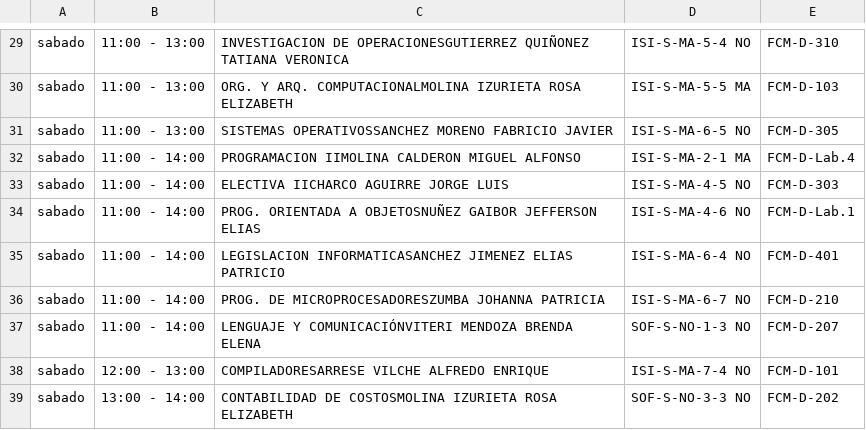
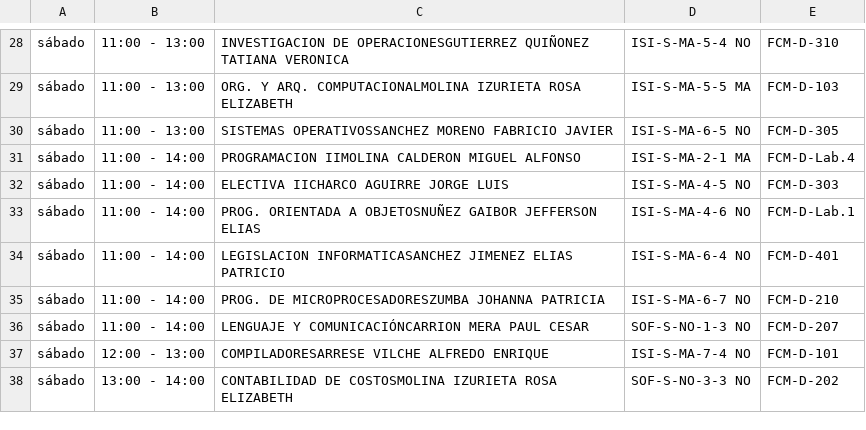
Before and after one commit to dastudillo14/busqueda_aulas, a CSV file: horarios/SABADO.csv, drawn as a sheet; only a part is shown, gaps mark what is left out; addresses are those after the commit; the diff covers the shown part only; the diff names each change by its address in the sheet, - before the commit and + after, or states it on an @@ line.

```diff
--- a/horarios/SABADO.csv
+++ b/horarios/SABADO.csv
-A28:A38: sabado
+A28:A38: sábado
-C36: LENGUAJE Y COMUNICACIÓNVITERI MENDOZA BRENDA ELENA
+C36: LENGUAJE Y COMUNICACIÓNCARRION MERA PAUL CESAR
```
Also changed, not shown: 1 removed row and 30 edited cells elsewhere in this file, horarios/JUEVES.csv, horarios/LUNES.csv, 4 other files.
